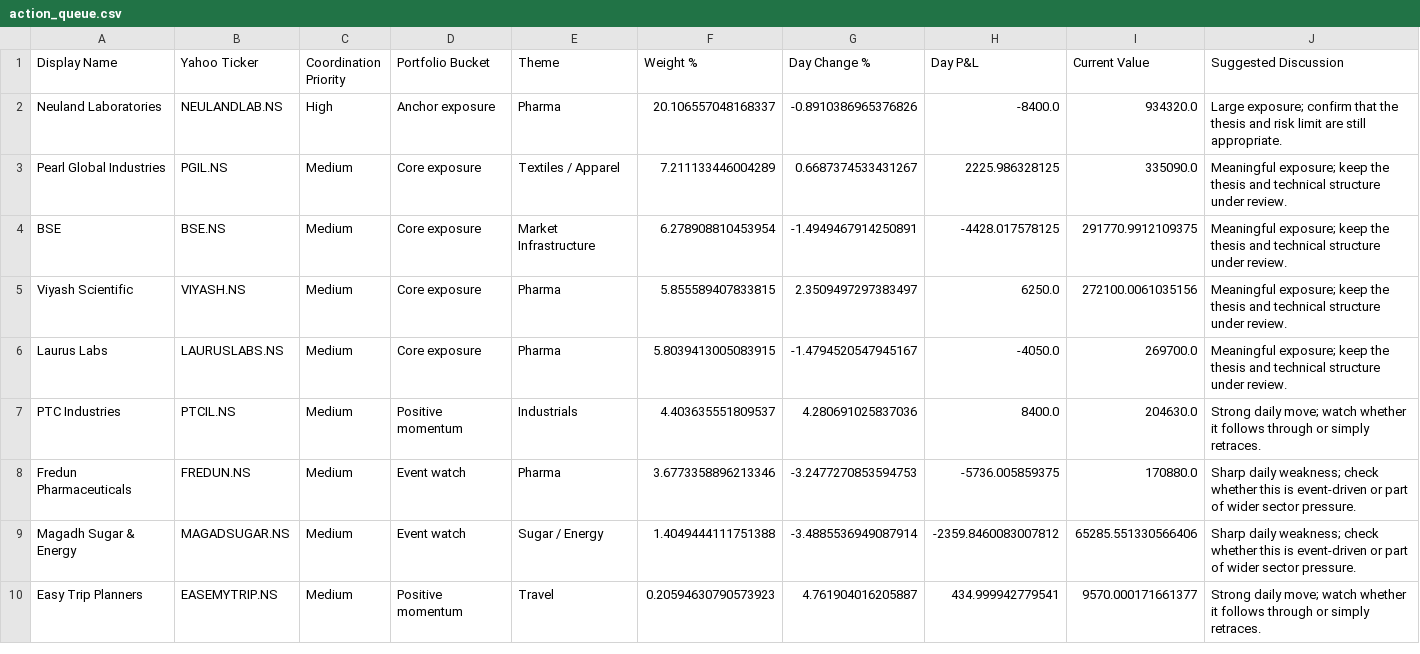
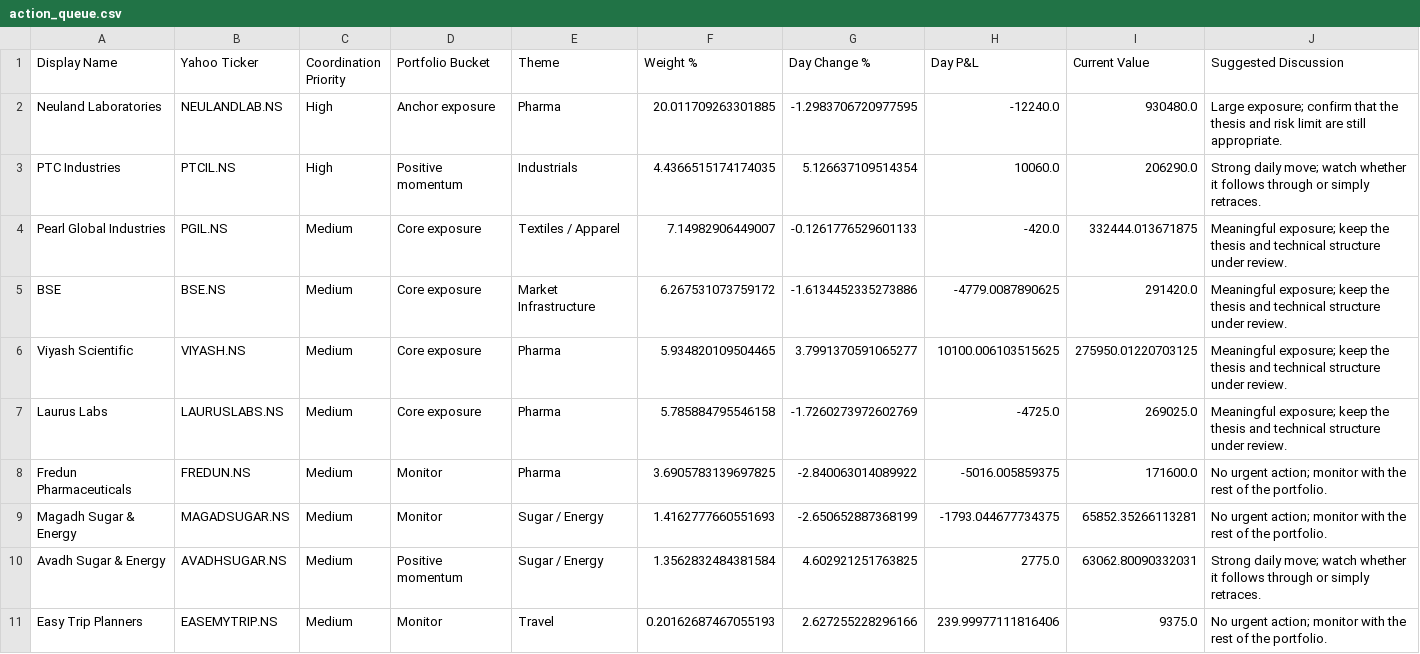
Before and after one commit to hvj7p7shkv-hub/vikram-portfolio-dashboard, a CSV file: data/action_queue.csv, drawn as a sheet.

```diff
--- a/data/action_queue.csv
+++ b/data/action_queue.csv
@@ -1,10 +1,11 @@
 Display Name,Yahoo Ticker,Coordination Priority,Portfolio Bucket,Theme,Weight %,Day Change %,Day P&L,Current Value,Suggested Discussion
-Neuland Laboratories,NEULANDLAB.NS,High,Anchor exposure,Pharma,20.106557048168337,-0.8910386965376826,-8400.0,934320.0,Large exposure; confirm that the thesis and risk limit are still appropriate.
-Pearl Global Industries,PGIL.NS,Medium,Core exposure,Textiles / Apparel,7.211133446004289,0.6687374533431267,2225.986328125,335090.0,Meaningful exposure; keep the thesis and technical structure under review.
-BSE,BSE.NS,Medium,Core exposure,Market Infrastructure,6.278908810453954,-1.4949467914250891,-4428.017578125,291770.9912109375,Meaningful exposure; keep the thesis and technical structure under review.
-Viyash Scientific,VIYASH.NS,Medium,Core exposure,Pharma,5.855589407833815,2.3509497297383497,6250.0,272100.0061035156,Meaningful exposure; keep the thesis and technical structure under review.
-Laurus Labs,LAURUSLABS.NS,Medium,Core exposure,Pharma,5.8039413005083915,-1.4794520547945167,-4050.0,269700.0,Meaningful exposure; keep the thesis and technical structure under review.
-PTC Industries,PTCIL.NS,Medium,Positive momentum,Industrials,4.403635551809537,4.280691025837036,8400.0,204630.0,Strong daily move; watch whether it follows through or simply retraces.
-Fredun Pharmaceuticals,FREDUN.NS,Medium,Event watch,Pharma,3.6773358896213346,-3.2477270853594753,-5736.005859375,170880.0,Sharp daily weakness; check whether this is event-driven or part of wider sector pressure.
-Magadh Sugar & Energy,MAGADSUGAR.NS,Medium,Event watch,Sugar / Energy,1.4049444111751388,-3.4885536949087914,-2359.8460083007812,65285.551330566406,Sharp daily weakness; check whether this is event-driven or part of wider sector pressure.
-Easy Trip Planners,EASEMYTRIP.NS,Medium,Positive momentum,Travel,0.20594630790573923,4.761904016205887,434.999942779541,9570.000171661377,Strong daily move; watch whether it follows through or simply retraces.
+Neuland Laboratories,NEULANDLAB.NS,High,Anchor exposure,Pharma,20.011709263301885,-1.2983706720977595,-12240.0,930480.0,Large exposure; confirm that the thesis and risk limit are still appropriate.
+PTC Industries,PTCIL.NS,High,Positive momentum,Industrials,4.4366515174174035,5.126637109514354,10060.0,206290.0,Strong daily move; watch whether it follows through or simply retraces.
+Pearl Global Industries,PGIL.NS,Medium,Core exposure,Textiles / Apparel,7.14982906449007,-0.1261776529601133,-420.0,332444.013671875,Meaningful exposure; keep the thesis and technical structure under review.
+BSE,BSE.NS,Medium,Core exposure,Market Infrastructure,6.267531073759172,-1.6134452335273886,-4779.0087890625,291420.0,Meaningful exposure; keep the thesis and technical structure under review.
+Viyash Scientific,VIYASH.NS,Medium,Core exposure,Pharma,5.934820109504465,3.7991370591065277,10100.006103515625,275950.01220703125,Meaningful exposure; keep the thesis and technical structure under review.
+Laurus Labs,LAURUSLABS.NS,Medium,Core exposure,Pharma,5.785884795546158,-1.7260273972602769,-4725.0,269025.0,Meaningful exposure; keep the thesis and technical structure under review.
+Fredun Pharmaceuticals,FREDUN.NS,Medium,Monitor,Pharma,3.6905783139697825,-2.840063014089922,-5016.005859375,171600.0,No urgent action; monitor with the rest of the portfolio.
+Magadh Sugar & Energy,MAGADSUGAR.NS,Medium,Monitor,Sugar / Energy,1.4162777660551693,-2.650652887368199,-1793.044677734375,65852.35266113281,No urgent action; monitor with the rest of the portfolio.
+Avadh Sugar & Energy,AVADHSUGAR.NS,Medium,Positive momentum,Sugar / Energy,1.3562832484381584,4.602921251763825,2775.0,63062.80090332031,Strong daily move; watch whether it follows through or simply retraces.
+Easy Trip Planners,EASEMYTRIP.NS,Medium,Monitor,Travel,0.20162687467055193,2.627255228296166,239.99977111816406,9375.0,No urgent action; monitor with the rest of the portfolio.
```
Also changed, not shown: data/holdings.csv, 1 other file.
